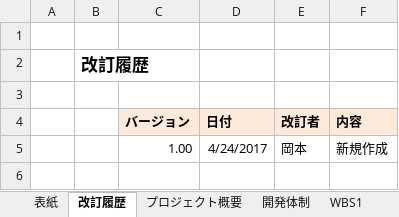
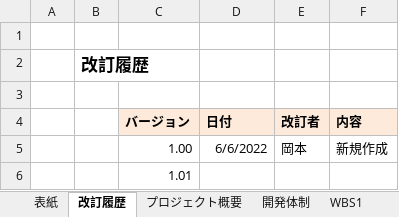
Before and after one commit to tsuzukita/ReviewSample, an Excel workbook: docs/T製品開発/T製品開発 計画書.xlsx, sheet 改訂履歴, drawn as a sheet; values as stored, in another font and other column widths than the file's, no borders; the diff names each change by its address in the sheet, - before the commit and + after, or states it on an @@ line.

```diff
--- a/docs/T製品開発/T製品開発 計画書.xlsx (sheet 改訂履歴)
+++ b/docs/T製品開発/T製品開発 計画書.xlsx (sheet 改訂履歴)
-D5 (日付): 4/24/2017
+D5 (日付): 6/6/2022
+row 6:  |  | 1.01
```
Also changed, not shown: sheet WBS3, sheet WBS2, sheet 開発体制, sheet プロジェクト概要, sheet 表紙, charts or pictures.
